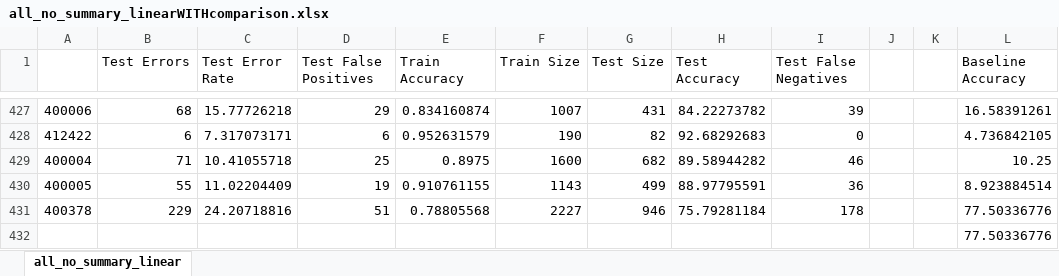
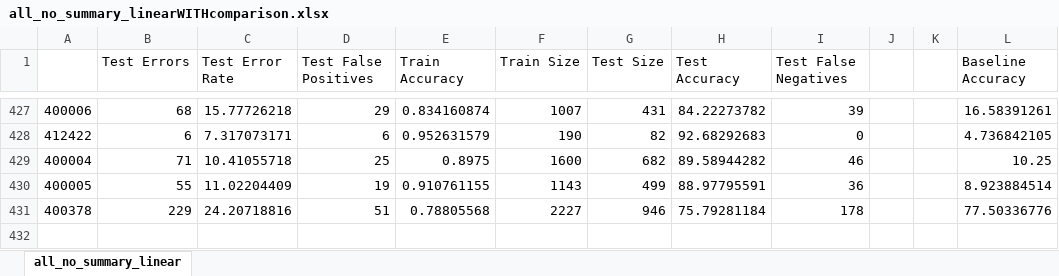
Before and after one commit to Kleptine/MachineLearningFinal, an Excel workbook: experiment_results/all_no_summary_linearWITHcomparison.xlsx, sheet all_no_summary_linear, drawn as a sheet; only a part is shown, gaps mark what is left out; values as stored, in another font and other column widths than the file's, no borders; the diff names each change by its address in the sheet, - before the commit and + after, or states it on an @@ line.

```diff
--- a/experiment_results/all_no_summary_linearWITHcomparison.xlsx (sheet all_no_summary_linear)
+++ b/experiment_results/all_no_summary_linearWITHcomparison.xlsx (sheet all_no_summary_linear)
-row 432:  |  |  |  |  |  |  |  |  |  |  | 77.50336776
```
Also changed, not shown: 6 other files.
